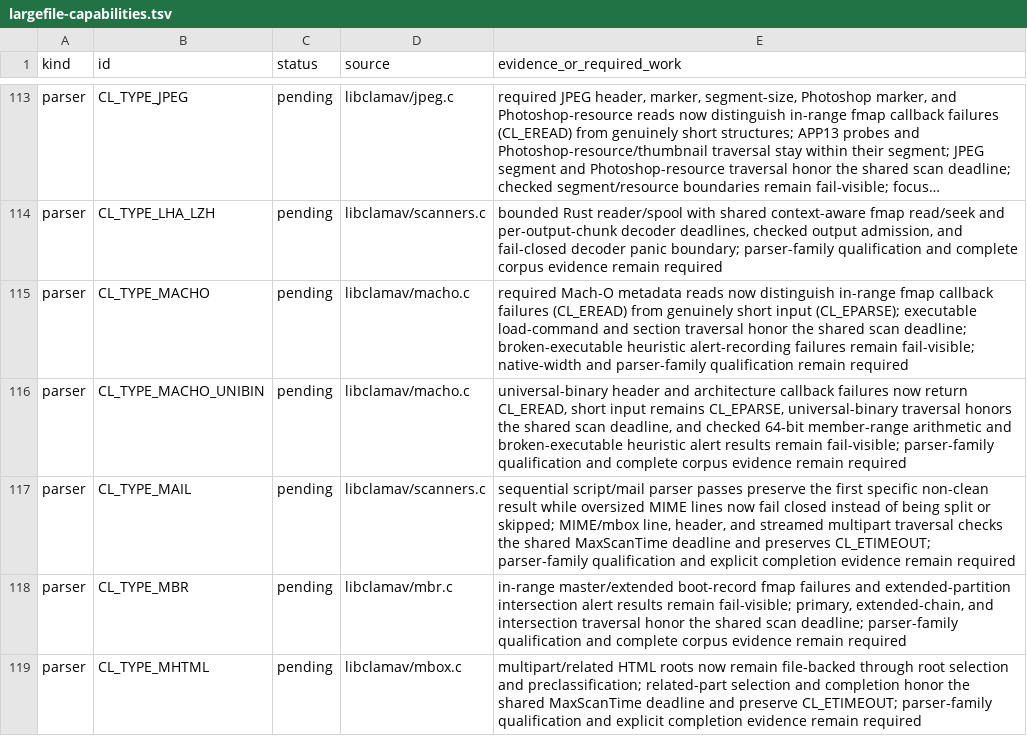
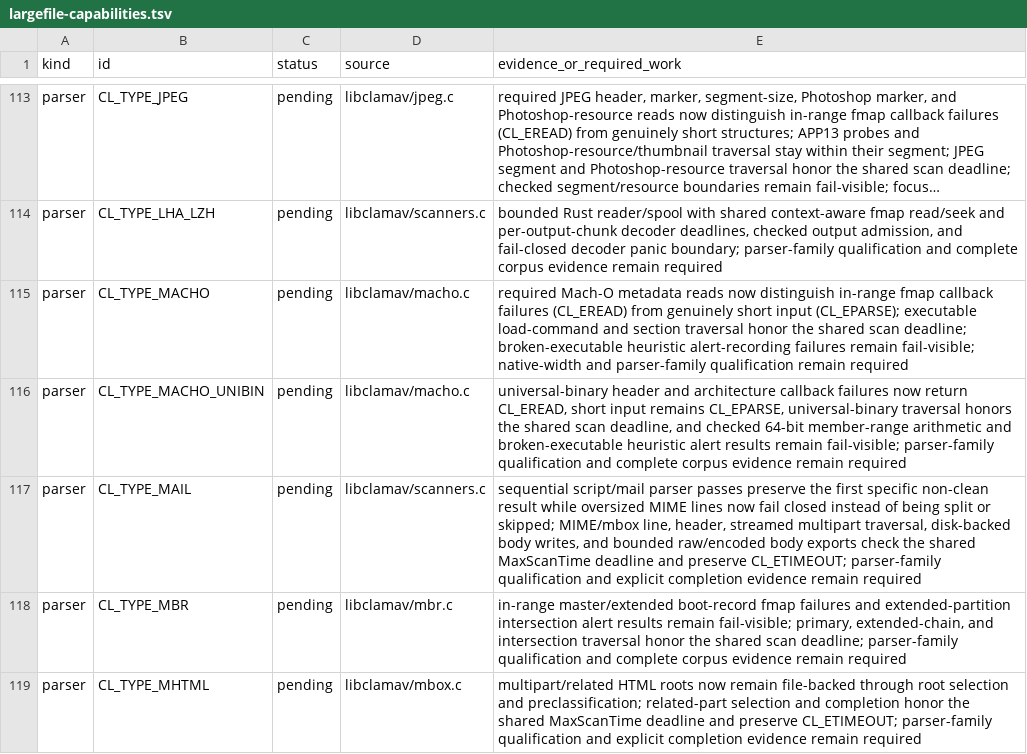
Before and after one commit to NeonGameStudios/ClamAV-32gb, a TSV file: docs/largefile-capabilities.tsv, drawn as a sheet; only a part is shown, gaps mark what is left out; long unchanged cells end in ….

Commit message:
Enforce deadlines during MIME spool export

```diff
--- a/docs/largefile-capabilities.tsv
+++ b/docs/largefile-capabilities.tsv
@@ -116,3 +116,3 @@ parser	CL_TYPE_MACHO	pending	libclamav/macho.c	required Mach-O metadata reads no
 parser	CL_TYPE_MACHO_UNIBIN	pending	libclamav/macho.c	universal-binary header and architecture callback failures now return CL_EREAD, short input remains CL_EPARSE, universal-binary traversal honors the shared scan deadline, and checked 64-bit member-range arithmetic and broken-executable heuristic alert results remain fail-visible; parser-family qualification and complete corpus evidence remain required
-parser	CL_TYPE_MAIL	pending	libclamav/scanners.c	sequential script/mail parser passes preserve the first specific non-clean result while oversized MIME lines now fail closed instead of being split or skipped; MIME/mbox line, header, and streamed multipart traversal checks the shared MaxScanTime deadline and preserves CL_ETIMEOUT; parser-family qualification and explicit completion evidence remain required
+parser	CL_TYPE_MAIL	pending	libclamav/scanners.c	sequential script/mail parser passes preserve the first specific non-clean result while oversized MIME lines now fail closed instead of being split or skipped; MIME/mbox line, header, streamed multipart traversal, disk-backed body writes, and bounded raw/encoded body exports check the shared MaxScanTime deadline and preserve CL_ETIMEOUT; parser-family qualification and explicit completion evidence remain required
 parser	CL_TYPE_MBR	pending	libclamav/mbr.c	in-range master/extended boot-record fmap failures and extended-partition intersection alert results remain fail-visible; primary, extended-chain, and intersection traversal honor the shared scan deadline; parser-family qualification and complete corpus evidence remain required
```
Also changed, not shown: 6 other files.
